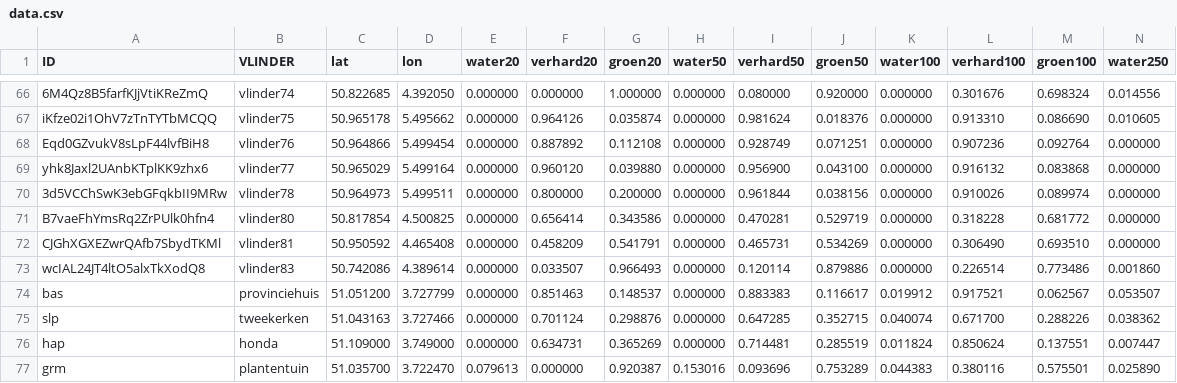
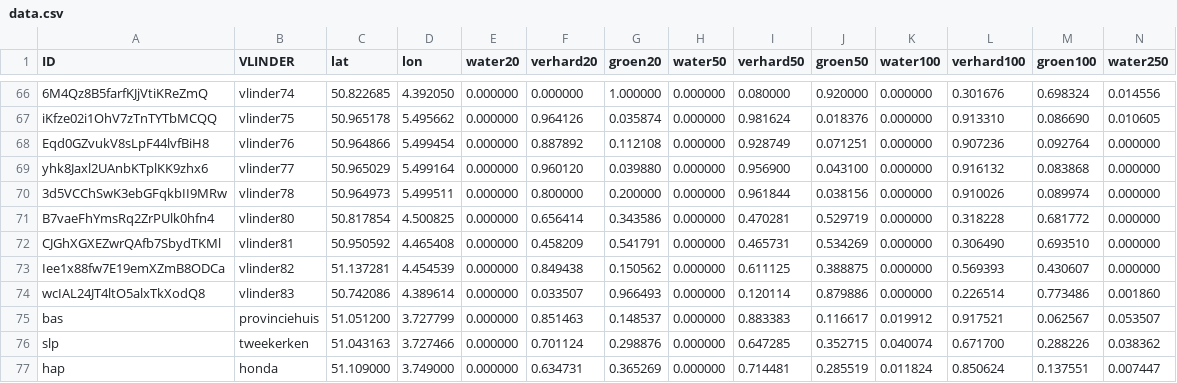
Before and after one commit to bmesuere/vlinder, a CSV file: api/data.csv, drawn as a sheet; only a part is shown, gaps mark what is left out; the shorter side is filled out with more unchanged rows; rows hold the shown columns only; the diff names each change by its address in the sheet, - before the commit and + after, or states it on an @@ line.

Commit message:
add vlinder82 to data and compute LC fractions

```diff
--- a/api/data.csv
+++ b/api/data.csv
+row 73: Iee1x88fw7E19emXZmB8ODCa | vlinder82 | 51.137281 | 4.454539 | 0.000000 | 0.849438 | 0.150562 | 0.000000 | 0.611125 | 0.388875 | 0.000000 | 0.569393 | 0.430607 | 0.000000
```
